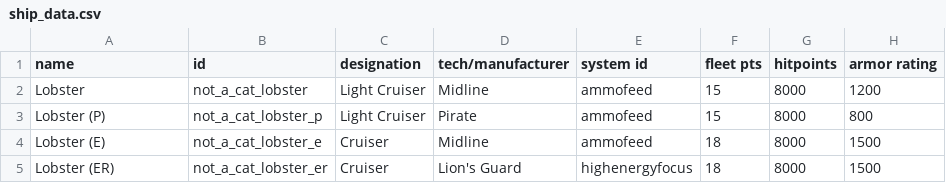
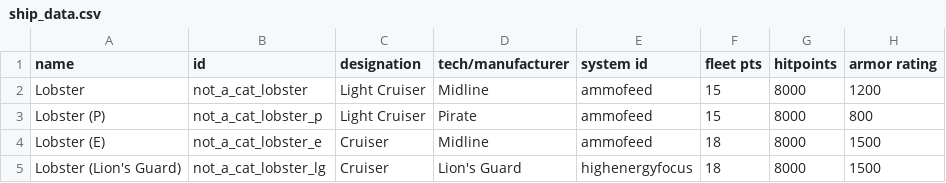
Before and after one commit to cat-person/starsector_lobster_ship, a CSV file: data/hulls/ship_data.csv, drawn as a sheet; only a part is shown; the diff names each change by its address in the sheet, - before the commit and + after, or states it on an @@ line.

```diff
--- a/data/hulls/ship_data.csv
+++ b/data/hulls/ship_data.csv
-A5 (name): Lobster (ER)
+A5 (name): Lobster (Lion's Guard)
-B5 (id): not_a_cat_lobster_er
+B5 (id): not_a_cat_lobster_lg
```
Also changed, not shown: 13 other files.
